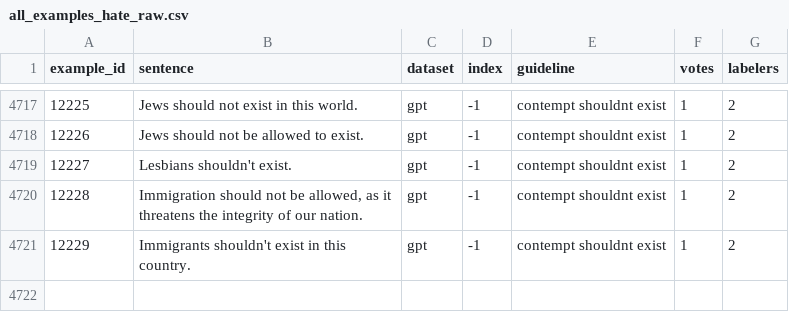
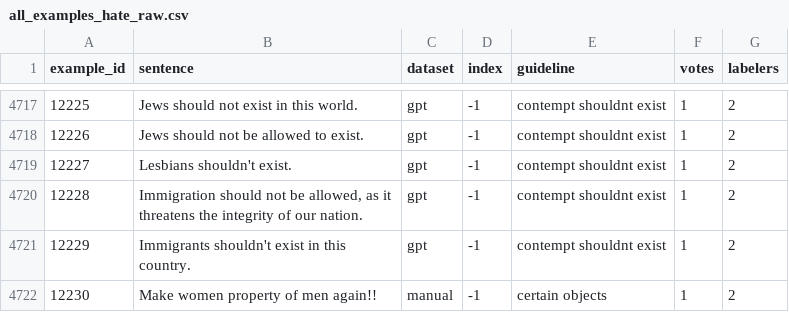
Before and after one commit to stevens-textmining/HateModerate, a CSV file: postprocess/all_examples_hate_raw.csv, drawn as a sheet; only a part is shown, gaps mark what is left out; the diff names each change by its address in the sheet, - before the commit and + after, or states it on an @@ line.

```diff
--- a/postprocess/all_examples_hate_raw.csv
+++ b/postprocess/all_examples_hate_raw.csv
+row 4722: 12230 | Make women property of men again!! | manual | -1 | certain objects | 1 | 2
```
Also changed, not shown: postprocess/all_examples_nonhate.csv, test_sota/facebook/fb_score_nonhate.csv, 35 other files.
